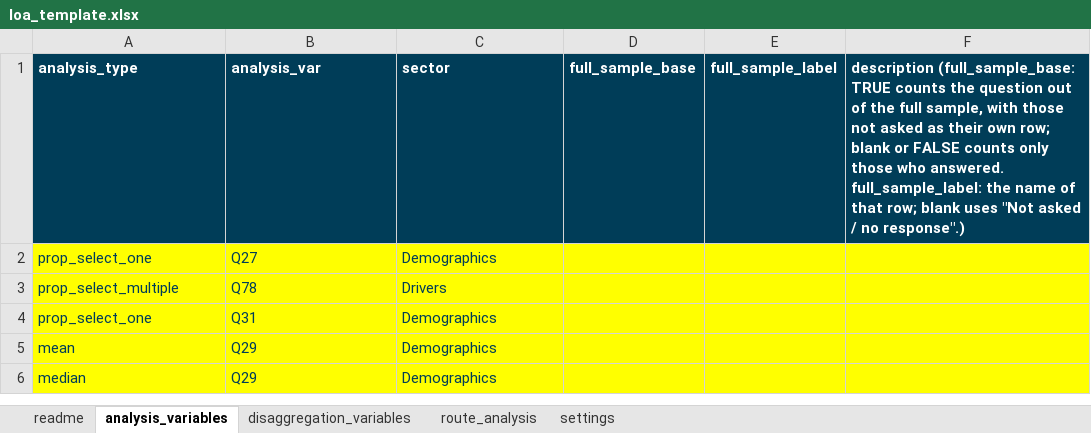
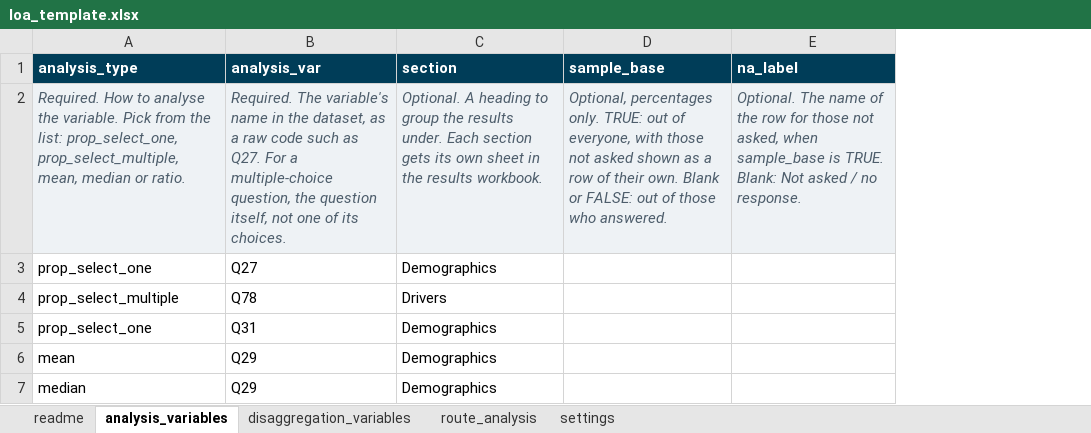
Before and after one commit to mixedmigrationcentre/AnalysisKit, an Excel workbook: inst/extdata/loa_template.xlsx, sheet analysis_variables, drawn as a sheet; values as stored, in another font and other column widths than the file's, no borders; removed rows and columns are numbered as before the commit, all else as after; the diff names each change by its address in the sheet, - before the commit and + after, or states it on an @@ line.

```diff
--- a/inst/extdata/loa_template.xlsx (sheet analysis_variables)
+++ b/inst/extdata/loa_template.xlsx (sheet analysis_variables)
-column D (full_sample_base), empty
-column E (full_sample_label), empty
-column F, row 1: description (full_sample_base: TRUE counts the question out of the full sample, with those not asked as their own row; blank or FALSE counts only those who answered. full_sample_label: the name of that row; blank uses "Not asked / no response".)
+column D (sample_base), empty
+column E (na_label), empty
-C1: sector
+C1: section
+row 2: Required. How to analyse the variable. Pick from the list: prop_select_one, prop_select_multiple, mean, median or ratio. | Required. The variable's name in the dataset, as a raw code such as Q27. For a multiple-choice question, the question itself, not one of its choices. | Optional. A heading to group the results under. Each section gets its own sheet in the results workbook. | Optional, percentages only. TRUE: out of everyone, with those not asked shown as a row of their own. Blank or FALSE: out of those who answered. | Optional. The name of the row for those not asked, when sample_base is TRUE. Blank: Not asked / no response.
@@ A3:C7 fill: #FFFF00 → none, text colour: #003D58 → black @@
```
Also changed, not shown: sheet readme, sheet settings, sheet disaggregation_variables, sheet route_analysis, 43 other files.
